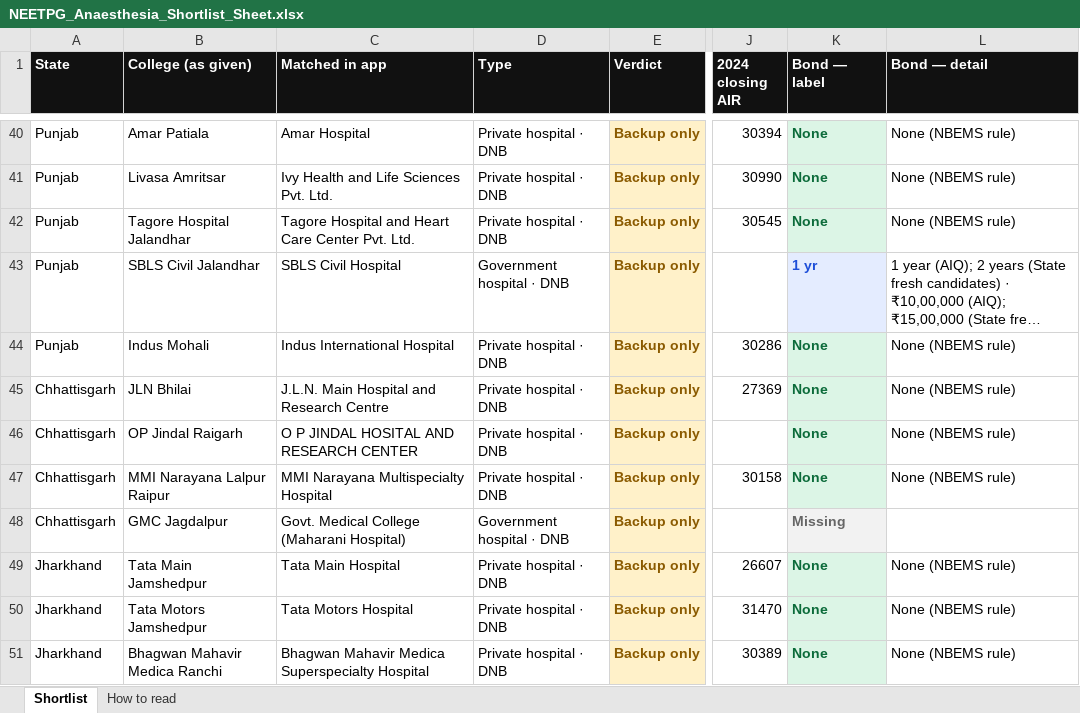
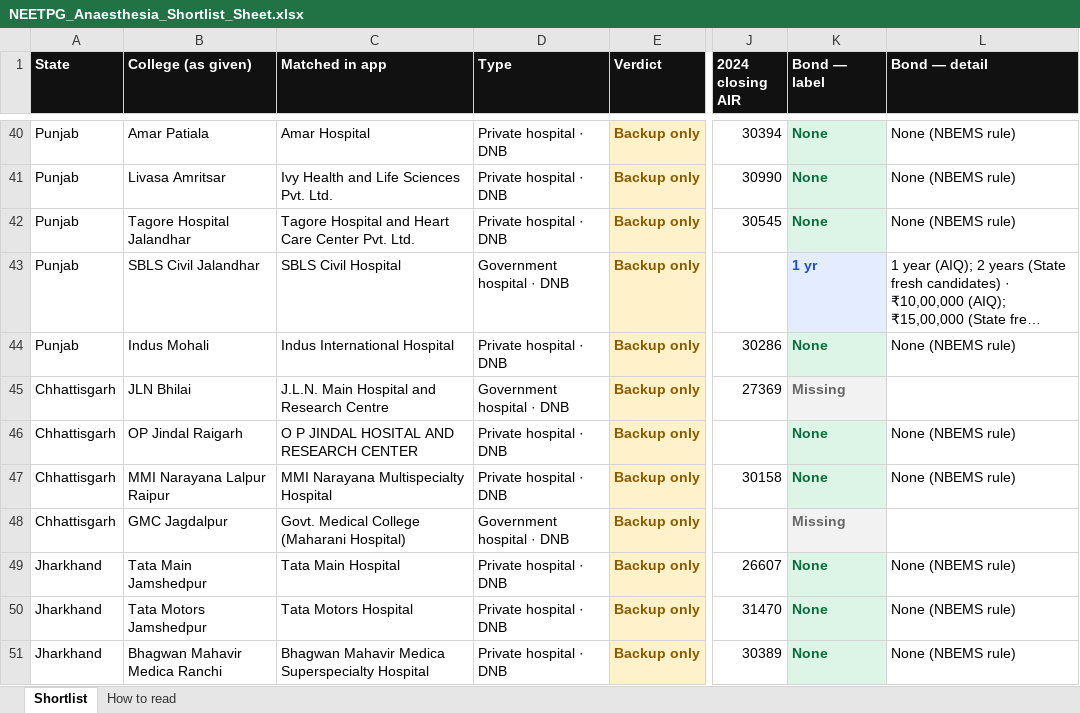
Before and after one commit to pankajrajput0312/neetpg-planner, an Excel workbook: public/NEETPG_Anaesthesia_Shortlist_Sheet.xlsx, sheet Shortlist, drawn as a sheet; only a part is shown, gaps mark what is left out; long unchanged cells end in …; values as stored, in another font and other column widths than the file's, no borders; the diff names each change by its address in the sheet, - before the commit and + after, or states it on an @@ line.

```diff
--- a/public/NEETPG_Anaesthesia_Shortlist_Sheet.xlsx (sheet Shortlist)
+++ b/public/NEETPG_Anaesthesia_Shortlist_Sheet.xlsx (sheet Shortlist)
-D45 (Type): Private hospital · DNB
+D45 (Type): Government hospital · DNB
-K45 (Bond — label): None
+K45 (Bond — label): Missing
-K45 text colour: #0B6B3A
+K45 text colour: #666666
-L45 (Bond — detail): None (NBEMS rule)
+L45 (Bond — detail): (empty)
```
Also changed, not shown: 3 other files.
